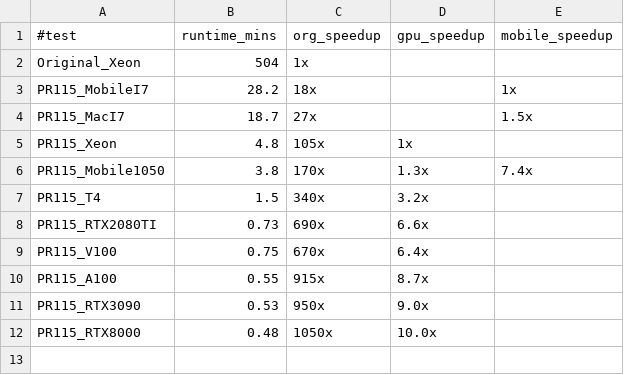
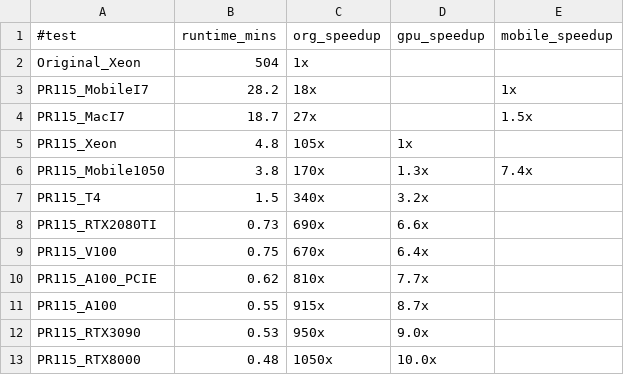
Before and after one commit to sfiligoi/unifrac, a CSV file: benchmarks/summary_emp_uw.csv, drawn as a sheet; the diff names each change by its address in the sheet, - before the commit and + after, or states it on an @@ line.

```diff
--- a/benchmarks/summary_emp_uw.csv
+++ b/benchmarks/summary_emp_uw.csv
+row 10: PR115_A100_PCIE | 0.62 | 810x | 7.7x
```
Also changed, not shown: benchmarks/summary_115k_uw.csv, benchmarks/summary_emp_weigh.csv, 4 other files.
